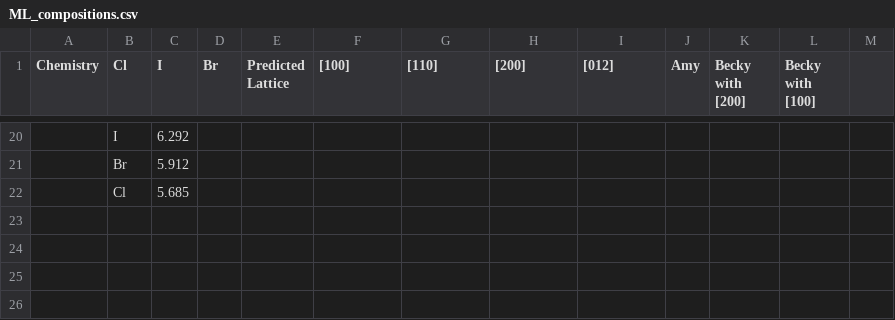
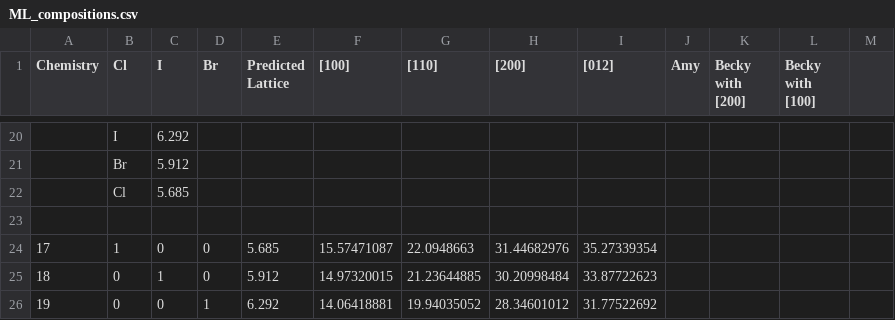
Before and after one commit to belisleb/perovskite-solar, a CSV file: XRD_Data/ML_compositions.csv, drawn as a sheet; only a part is shown, gaps mark what is left out.

```diff
--- a/XRD_Data/ML_compositions.csv
+++ b/XRD_Data/ML_compositions.csv
@@ -22 +22,5 @@
 ,Cl,5.685,,,,,,,,,,
+,,,,,,,,,,,,
+17,1,0,0,5.685,15.57471087,22.0948663,31.44682976,35.27339354,,,,
+18,0,1,0,5.912,14.97320015,21.23644885,30.20998484,33.87722623,,,,
+19,0,0,1,6.292,14.06418881,19.94035052,28.34601012,31.77522692,,,,
```
Also changed, not shown: XRD_Data/Processed Results.csv, 34 other files.
